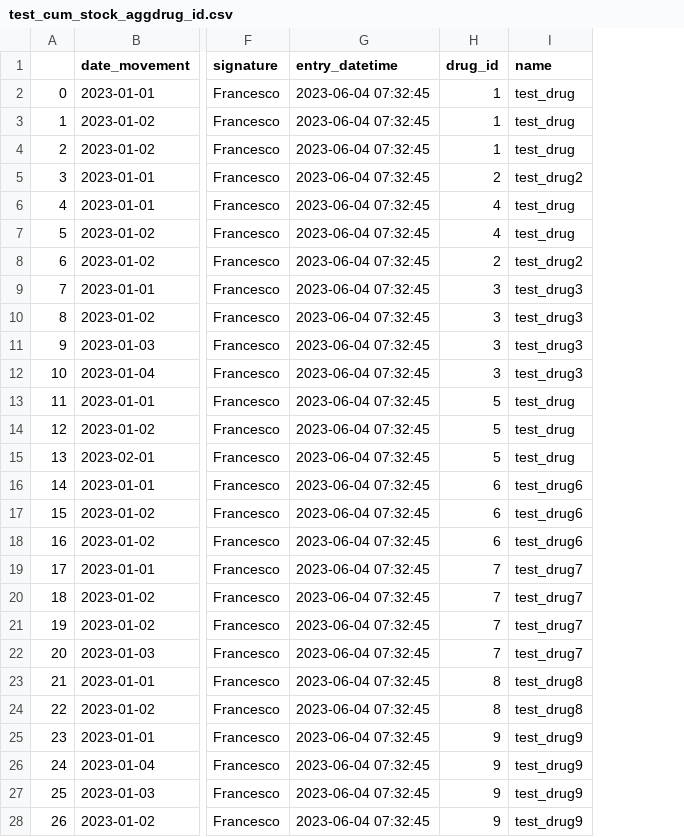
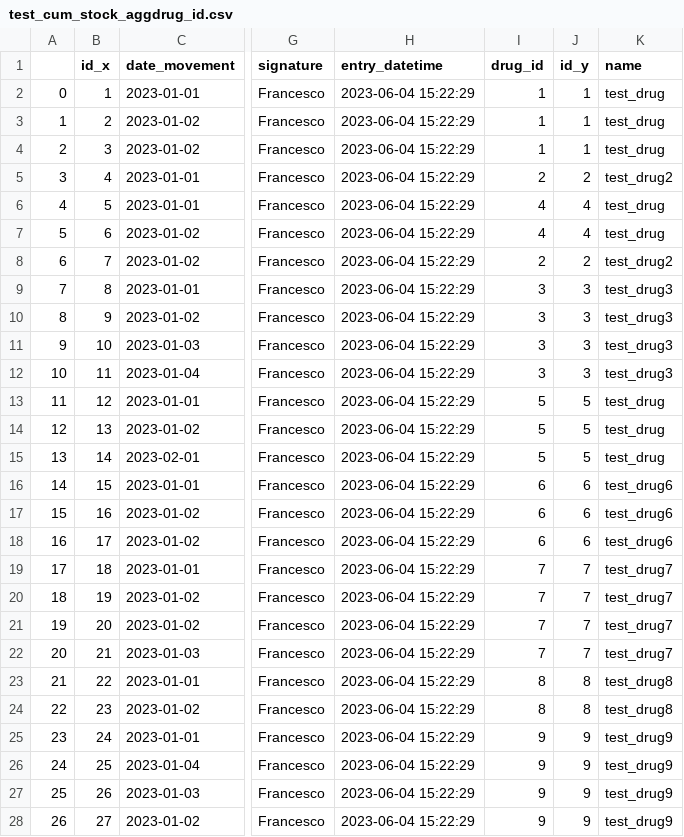
Before and after one commit to francescocarpanese/stock_management, a CSV file: test_data/test_cum_stock_aggdrug_id.csv, drawn as a sheet; only a part is shown, gaps mark what is left out; addresses are those after the commit; the diff names each change by its address in the sheet, - before the commit and + after, or states it on an @@ line.

```diff
--- a/test_data/test_cum_stock_aggdrug_id.csv
+++ b/test_data/test_cum_stock_aggdrug_id.csv
+column B (id_x), rows 2-28: 1 | 2 | 3 | 4 | 5 | 6 | 7 | 8 | 9 | 10 | 11 | 12 | 13 | 14 | 15 | 16 | 17 | 18 | 19 | 20 | 21 | 22 | 23 | 24 | 25 | 26 | 27
+column J (id_y), rows 2-28: 1 | 1 | 1 | 2 | 4 | 4 | 2 | 3 | 3 | 3 | 3 | 5 | 5 | 5 | 6 | 6 | 6 | 7 | 7 | 7 | 7 | 8 | 8 | 9 | 9 | 9 | 9
-H2:H28 (entry_datetime): 2023-06-04 07:32:45
+H2:H28 (entry_datetime): 2023-06-04 15:22:29
```
Also changed, not shown: test_data/test_cum_stock_aggname_dose.csv, 4 other files.
